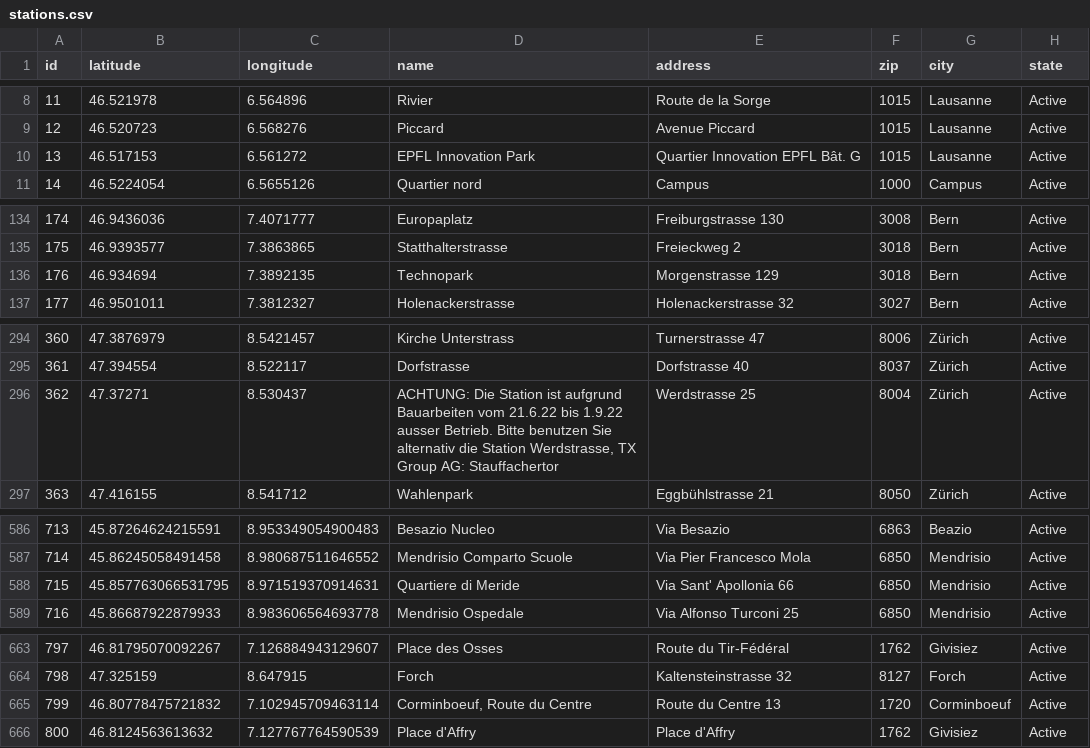
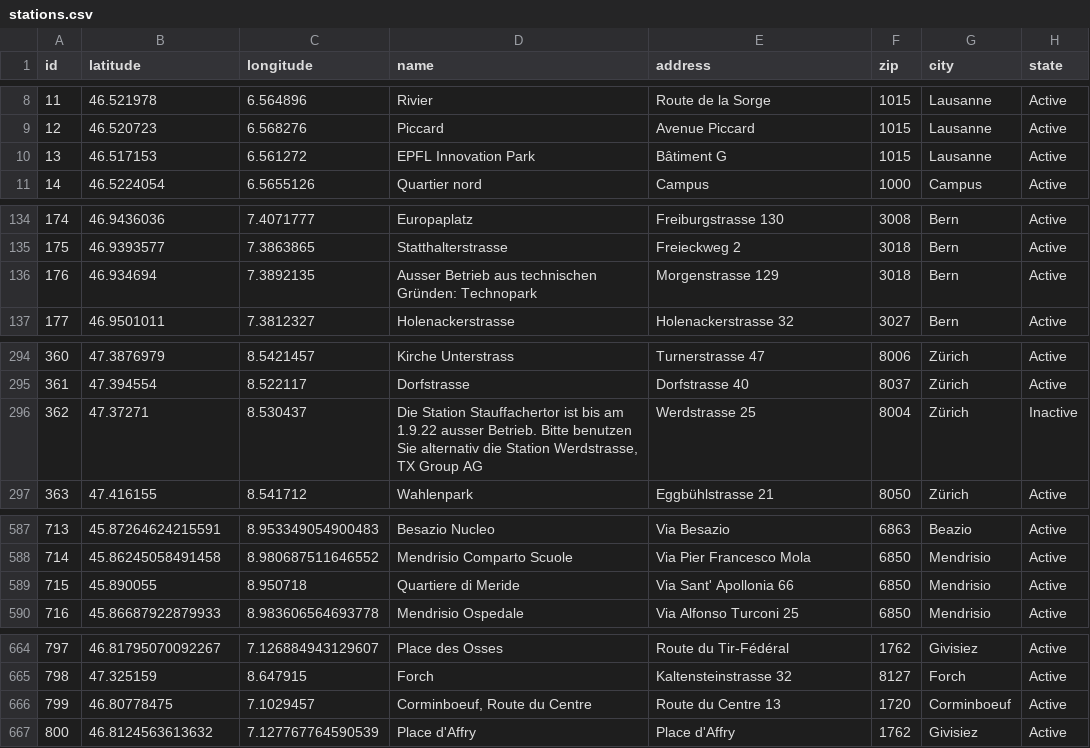
Before and after one commit to misialq/publibike-stations, a CSV file: stations/stations.csv, drawn as a sheet; only a part is shown, gaps mark what is left out; the diff covers the shown part only.

Commit message:
GHA: Update the list of PubliBike stations

```diff
--- a/stations/stations.csv
+++ b/stations/stations.csv
@@ -9,3 +9,3 @@ id,latitude,longitude,name,address,zip,city,state
 12,46.520723,6.568276,Piccard,Avenue Piccard,1015,Lausanne,Active
-13,46.517153,6.561272,EPFL Innovation Park,Quartier Innovation EPFL Bât. G,1015,Lausanne,Active
+13,46.517153,6.561272,EPFL Innovation Park,Bâtiment G,1015,Lausanne,Active
 14,46.5224054,6.5655126,Quartier nord,Campus,1000,Campus,Active
@@ -135,3 +135,3 @@ id,latitude,longitude,name,address,zip,city,state
 175,46.9393577,7.3863865,Statthalterstrasse,Freieckweg 2,3018,Bern,Active
-176,46.934694,7.3892135,Technopark,Morgenstrasse 129,3018,Bern,Active
+176,46.934694,7.3892135,Ausser Betrieb aus technischen Gründen: Technopark,Morgenstrasse 129,3018,Bern,Active
 177,46.9501011,7.3812327,Holenackerstrasse,Holenackerstrasse 32,3027,Bern,Active
@@ -295,3 +295,3 @@ id,latitude,longitude,name,address,zip,city,state
 361,47.394554,8.522117,Dorfstrasse,Dorfstrasse 40,8037,Zürich,Active
-362,47.37271,8.530437,"ACHTUNG: Die Station ist aufgrund Bauarbeiten vom 21.6.22 bis 1.9.22 ausser Betrieb. Bitte benutzen Sie alternativ die Station Werdstrasse, TX Group AG: Stauffachertor",Werdstrasse 25,8004,Zürich,Active
+362,47.37271,8.530437,"Die Station Stauffachertor ist bis am 1.9.22 ausser Betrieb. Bitte benutzen Sie alternativ die Station Werdstrasse, TX Group AG",Werdstrasse 25,8004,Zürich,Inactive
 363,47.416155,8.541712,Wahlenpark,Eggbühlstrasse 21,8050,Zürich,Active
@@ -587,3 +588,3 @@ id,latitude,longitude,name,address,zip,city,state
 714,45.86245058491458,8.980687511646552,Mendrisio Comparto Scuole,Via Pier Francesco Mola,6850,Mendrisio,Active
-715,45.857763066531795,8.971519370914631,Quartiere di Meride,Via Sant' Apollonia 66,6850,Mendrisio,Active
+715,45.890055,8.950718,Quartiere di Meride,Via Sant' Apollonia 66,6850,Mendrisio,Active
 716,45.86687922879933,8.983606564693778,Mendrisio Ospedale,Via Alfonso Turconi 25,6850,Mendrisio,Active
@@ -664,3 +665,3 @@ id,latitude,longitude,name,address,zip,city,state
 798,47.325159,8.647915,Forch,Kaltensteinstrasse 32,8127,Forch,Active
-799,46.80778475721832,7.102945709463114,"Corminboeuf, Route du Centre",Route du Centre 13,1720,Corminboeuf,Active
+799,46.80778475,7.1029457,"Corminboeuf, Route du Centre",Route du Centre 13,1720,Corminboeuf,Active
 800,46.8124563613632,7.127767764590539,Place d'Affry,Place d'Affry,1762,Givisiez,Active
```
Also changed, not shown: 8 added rows and 11 edited cells elsewhere in this file.
